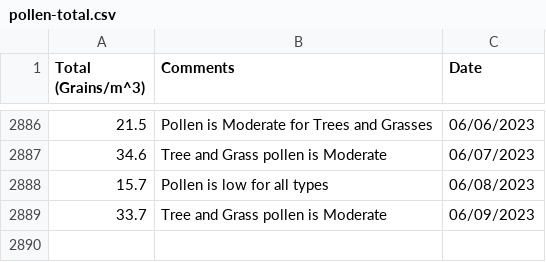
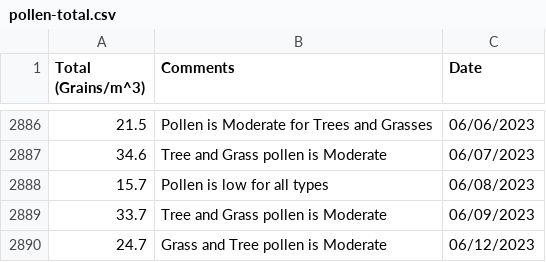
Before and after one commit to stephencarino/pollen, a CSV file: data/pollen-total.csv, drawn as a sheet; only a part is shown, gaps mark what is left out.

```diff
--- a/data/pollen-total.csv
+++ b/data/pollen-total.csv
@@ -2889 +2889,2 @@ Total (Grains/m^3)|Comments|Date
 33.7|Tree and Grass pollen is Moderate|06/09/2023
+24.7|Grass and Tree pollen is Moderate|06/12/2023
```
Also changed, not shown: data/pollen-type.csv.
